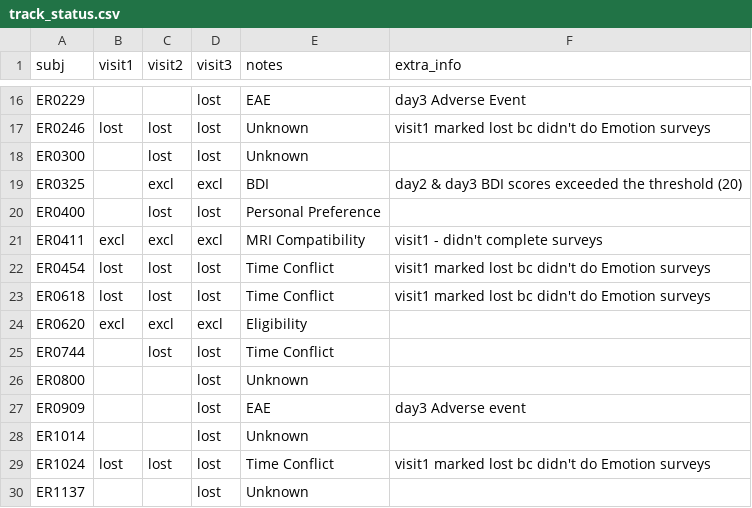
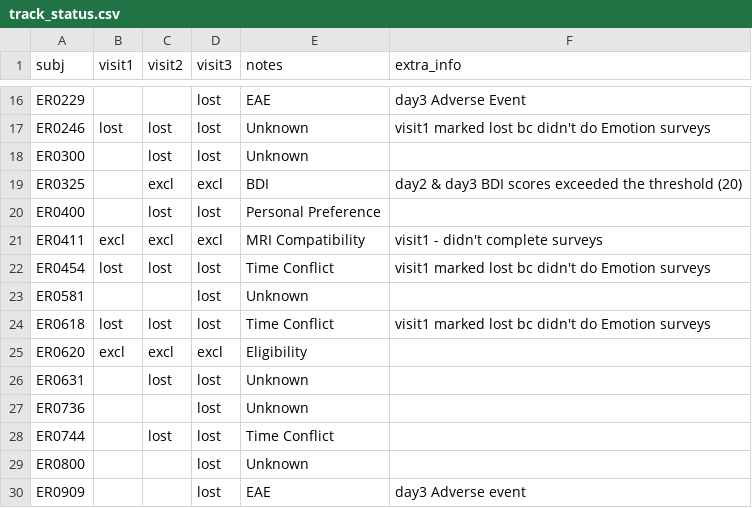
Before and after one commit to labarlab-emorep/make_reports, a CSV file: make_reports/dataframes/track_status.csv, drawn as a sheet; only a part is shown, gaps mark what is left out; the shorter side is filled out with more unchanged rows; the diff names each change by its address in the sheet, - before the commit and + after, or states it on an @@ line.

```diff
--- a/make_reports/dataframes/track_status.csv
+++ b/make_reports/dataframes/track_status.csv
+row 23: ER0581 |  |  | lost | Unknown
+row 26: ER0631 |  | lost | lost | Unknown
+row 27: ER0736 |  |  | lost | Unknown
```
Also changed, not shown: make_reports/dataframes/track_incomplete.csv.
